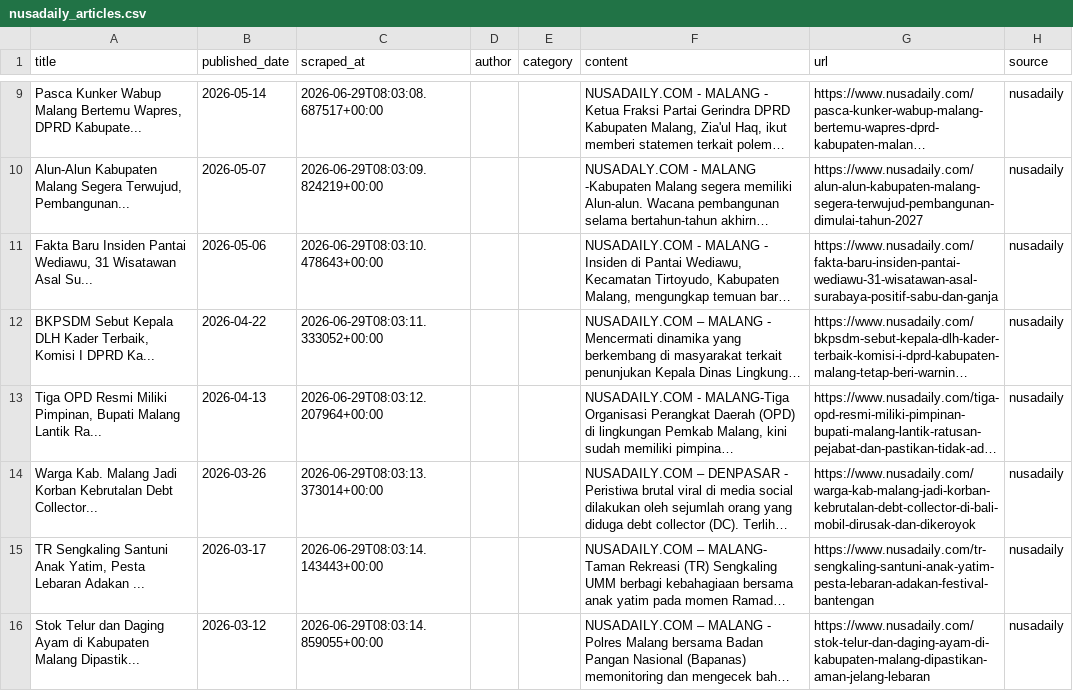
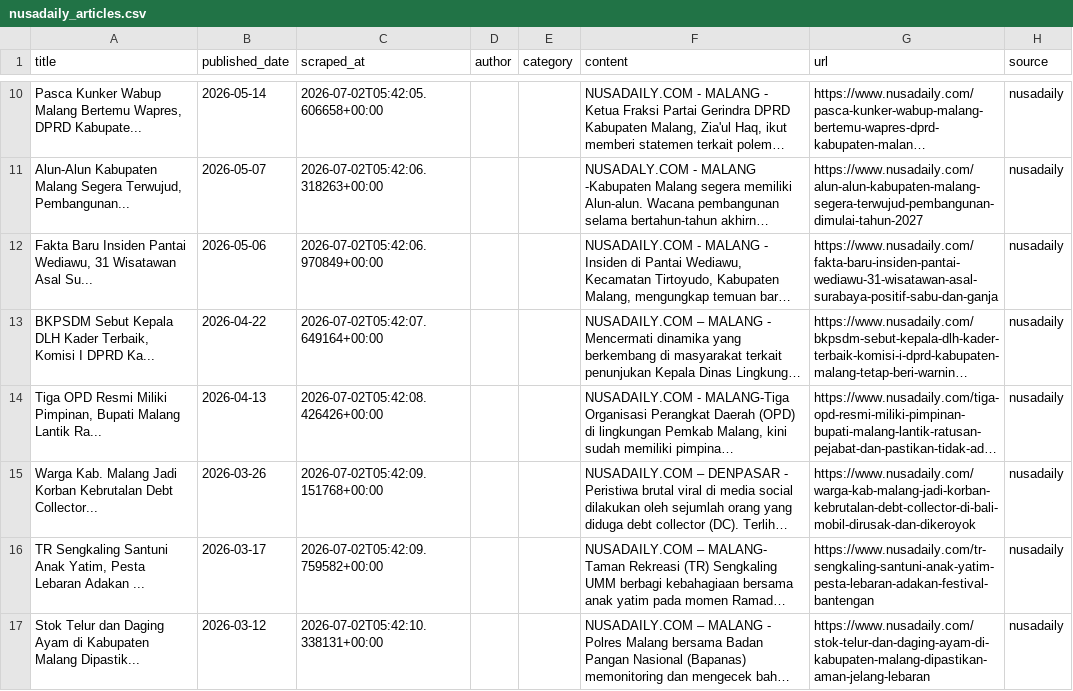
Before and after one commit to kautsar101/malang-news-scraper, a CSV file: csv/nusadaily_articles.csv, drawn as a sheet; only a part is shown, gaps mark what is left out; long unchanged cells end in …; addresses are those after the commit; the diff covers the shown part only; the diff names each change by its address in the sheet, - before the commit and + after, or states it on an @@ line.

```diff
--- a/csv/nusadaily_articles.csv
+++ b/csv/nusadaily_articles.csv
-C10 (scraped_at): 2026-06-29T08:03:08.687517+00:00
+C10 (scraped_at): 2026-07-02T05:42:05.606658+00:00
-C11 (scraped_at): 2026-06-29T08:03:09.824219+00:00
+C11 (scraped_at): 2026-07-02T05:42:06.318263+00:00
-C12 (scraped_at): 2026-06-29T08:03:10.478643+00:00
+C12 (scraped_at): 2026-07-02T05:42:06.970849+00:00
-C13 (scraped_at): 2026-06-29T08:03:11.333052+00:00
+C13 (scraped_at): 2026-07-02T05:42:07.649164+00:00
-C14 (scraped_at): 2026-06-29T08:03:12.207964+00:00
+C14 (scraped_at): 2026-07-02T05:42:08.426426+00:00
-C15 (scraped_at): 2026-06-29T08:03:13.373014+00:00
+C15 (scraped_at): 2026-07-02T05:42:09.151768+00:00
-C16 (scraped_at): 2026-06-29T08:03:14.143443+00:00
+C16 (scraped_at): 2026-07-02T05:42:09.759582+00:00
-C17 (scraped_at): 2026-06-29T08:03:14.859055+00:00
+C17 (scraped_at): 2026-07-02T05:42:10.338131+00:00
```
Also changed, not shown: 1 added row and 7 edited cells elsewhere in this file, csv/final/detik_jatim_supabase_ready.csv, csv/final/nusadaily_supabase_ready.csv, 55 other files.
